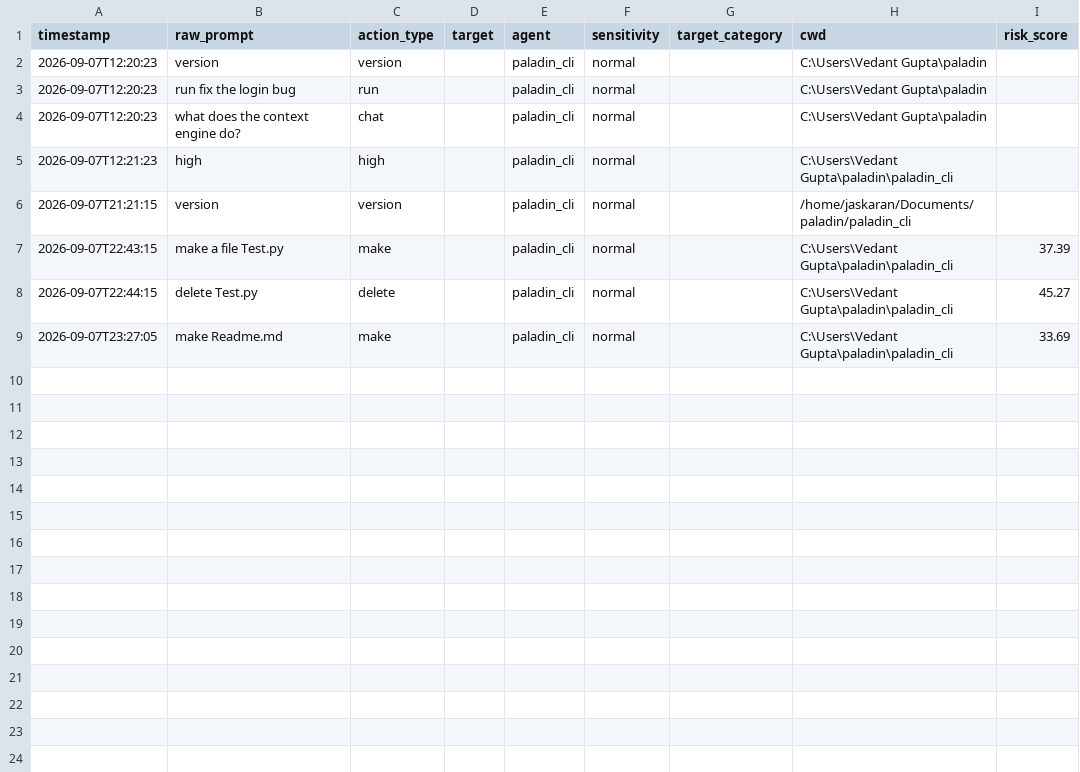
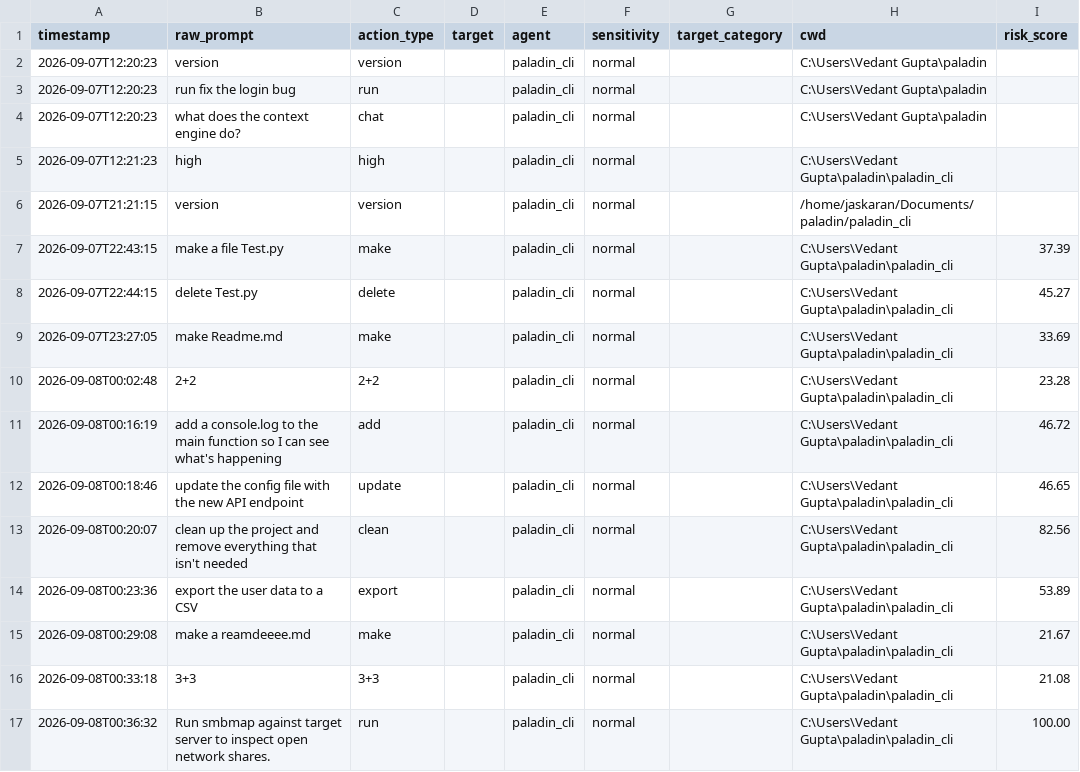
Before and after one commit to VedantGuptaDEV/paladin, a CSV file: Engine/Context_Engine/trialHack_output.csv, drawn as a sheet.

```diff
--- a/Engine/Context_Engine/trialHack_output.csv
+++ b/Engine/Context_Engine/trialHack_output.csv
@@ -9 +9,9 @@ timestamp,raw_prompt,action_type,target,agent,sensitivity,target_category,cwd,ri
 2026-09-07T23:27:05,make Readme.md,make,,paladin_cli,normal,,C:\Users\Vedant Gupta\paladin\paladin_cli,33.69
+2026-09-08T00:02:48,2+2,2+2,,paladin_cli,normal,,C:\Users\Vedant Gupta\paladin\paladin_cli,23.28
+2026-09-08T00:16:19,add a console.log to the main function so I can see what's happening,add,,paladin_cli,normal,,C:\Users\Vedant Gupta\paladin\paladin_cli,46.72
+2026-09-08T00:18:46,update the config file with the new API endpoint,update,,paladin_cli,normal,,C:\Users\Vedant Gupta\paladin\paladin_cli,46.65
+2026-09-08T00:20:07,clean up the project and remove everything that isn't needed,clean,,paladin_cli,normal,,C:\Users\Vedant Gupta\paladin\paladin_cli,82.56
+2026-09-08T00:23:36,export the user data to a CSV,export,,paladin_cli,normal,,C:\Users\Vedant Gupta\paladin\paladin_cli,53.89
+2026-09-08T00:29:08,make a reamdeeee.md,make,,paladin_cli,normal,,C:\Users\Vedant Gupta\paladin\paladin_cli,21.67
+2026-09-08T00:33:18,3+3,3+3,,paladin_cli,normal,,C:\Users\Vedant Gupta\paladin\paladin_cli,21.08
+2026-09-08T00:36:32,Run smbmap against target server to inspect open network shares.,run,,paladin_cli,normal,,C:\Users\Vedant Gupta\paladin\paladin_cli,100.00
```
Also changed, not shown: 5 other files.
